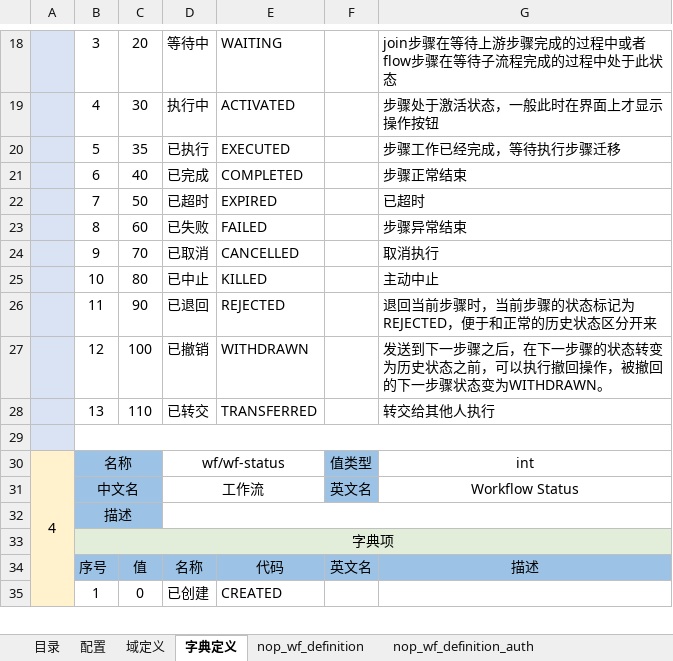
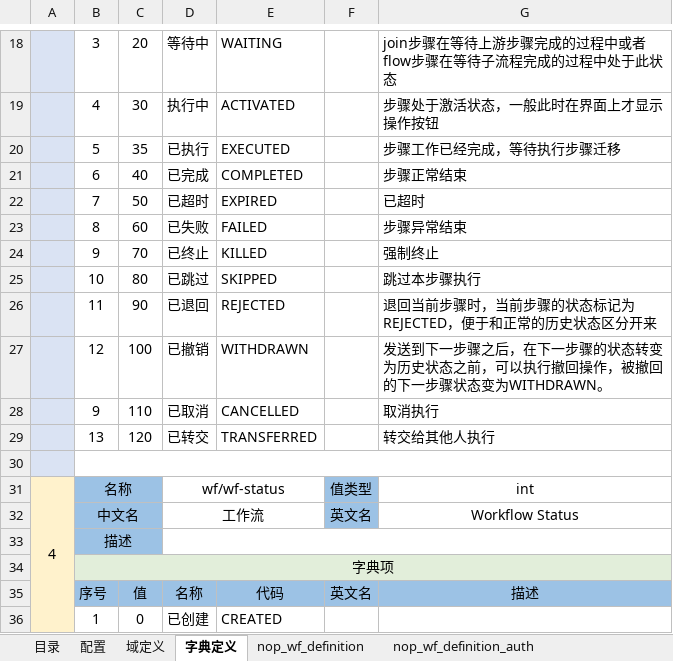
Before and after one commit to entropy-cloud/nop-entropy, an Excel workbook: nop-wf/model/nop-wf.orm.xlsx, sheet 字典定义, drawn as a sheet; only a part is shown, gaps mark what is left out; values as stored, in another font and other column widths than the file's, no borders; removed rows and columns are numbered as before the commit, all else as after; the diff names each change by its address in the sheet, - before the commit and + after, or states it on an @@ line.

```diff
--- a/nop-wf/model/nop-wf.orm.xlsx (sheet 字典定义)
+++ b/nop-wf/model/nop-wf.orm.xlsx (sheet 字典定义)
-row 24:  | 9 | 70 | 已取消 | CANCELLED |  | 取消执行
-row 25:  | 10 | 80 | 已中止 | KILLED |  | 主动中止
+row 24:  | 9 | 70 | 已终止 | KILLED |  | 强制终止
+row 25:  | 10 | 80 | 已跳过 | SKIPPED |  | 跳过本步骤执行
+row 28:  | 9 | 110 | 已取消 | CANCELLED |  | 取消执行
-C29: 110
+C29: 120
```
Also changed, not shown: 18 other files.
